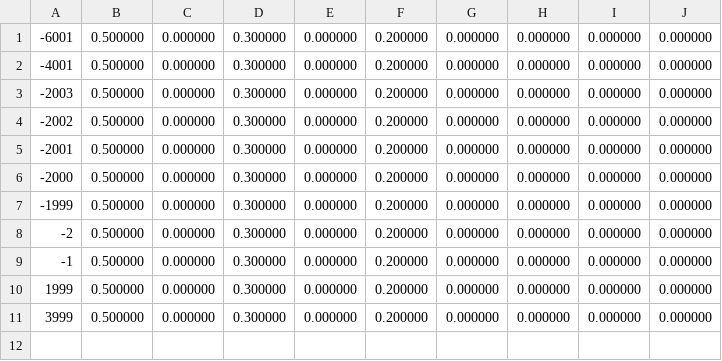
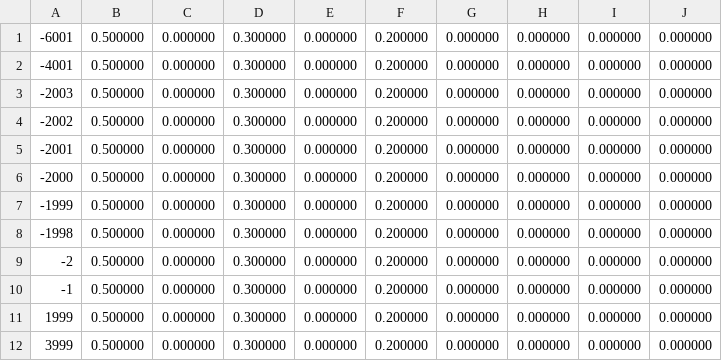
Before and after one commit to heriansyah/gridBaru, a CSV file: DB_Intersection4way3/dbx_lane2.csv, drawn as a sheet.

```diff
--- a/DB_Intersection4way3/dbx_lane2.csv
+++ b/DB_Intersection4way3/dbx_lane2.csv
@@ -7,2 +7,3 @@
 -1999,0.500000,0.000000,0.300000,0.000000,0.200000,0.000000,0.000000,0.000000,0.000000
+-1998,0.500000,0.000000,0.300000,0.000000,0.200000,0.000000,0.000000,0.000000,0.000000
 -2,0.500000,0.000000,0.300000,0.000000,0.200000,0.000000,0.000000,0.000000,0.000000
```
Also changed, not shown: intersection_turns_4way3.csv, 13 other files.
